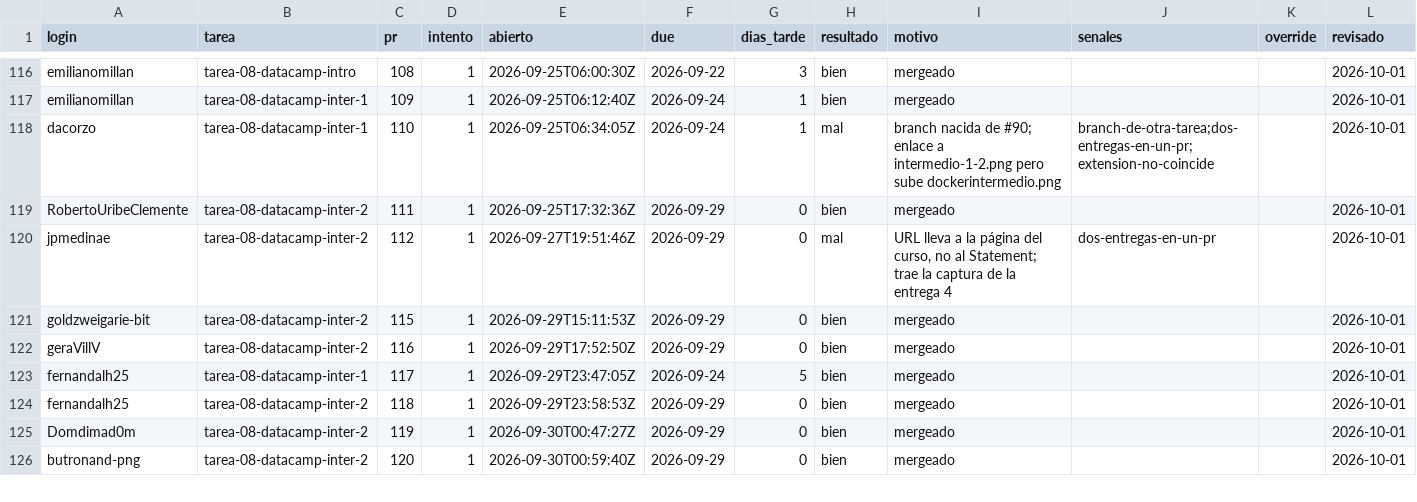
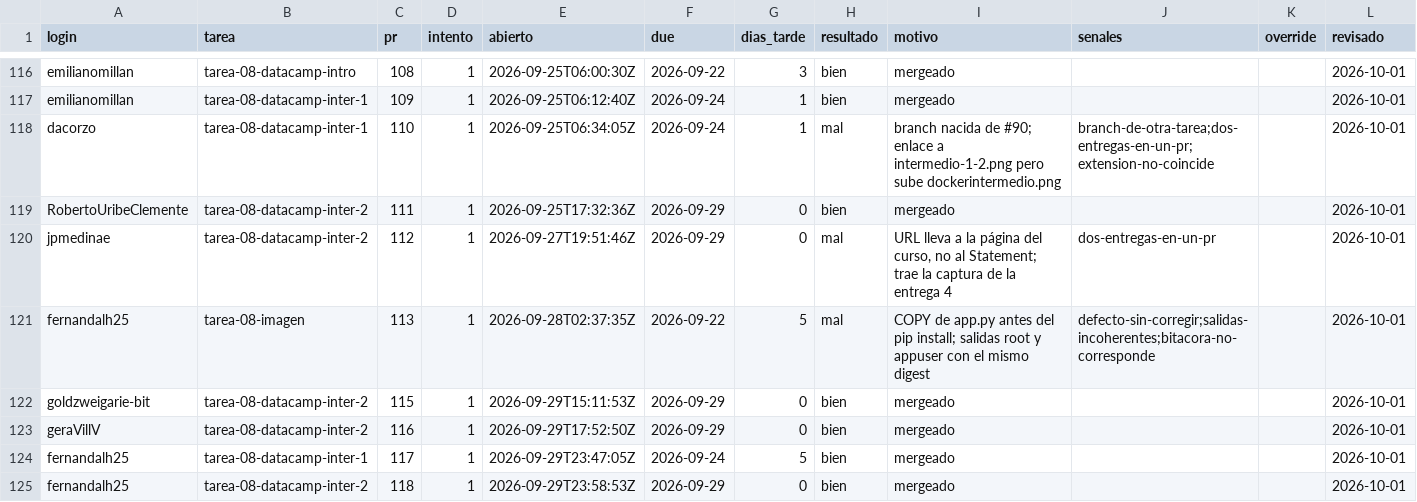
Before and after one commit to raya-lucaria/fdd_o26, a CSV file: registro.csv, drawn as a sheet; only a part is shown, gaps mark what is left out; the shorter side is filled out with more unchanged rows.

Commit message:
registro: fernandalh25 tarea-08-imagen #113 mal

```diff
--- a/registro.csv
+++ b/registro.csv
@@ -120,2 +120,3 @@ RobertoUribeClemente,tarea-08-datacamp-inter-2,111,1,2026-09-25T17:32:36Z,2026-0
 jpmedinae,tarea-08-datacamp-inter-2,112,1,2026-09-27T19:51:46Z,2026-09-29,0,mal,"URL lleva a la página del curso, no al Statement; trae la captura de la entrega 4",dos-entregas-en-un-pr,,2026-10-01
+fernandalh25,tarea-08-imagen,113,1,2026-09-28T02:37:35Z,2026-09-22,5,mal,COPY de app.py antes del pip install; salidas root y appuser con el mismo digest,defecto-sin-corregir;salidas-incoherentes;bitacora-no-corresponde,,2026-10-01
 goldzweigarie-bit,tarea-08-datacamp-inter-2,115,1,2026-09-29T15:11:53Z,2026-09-29,0,bien,mergeado,,,2026-10-01
```
